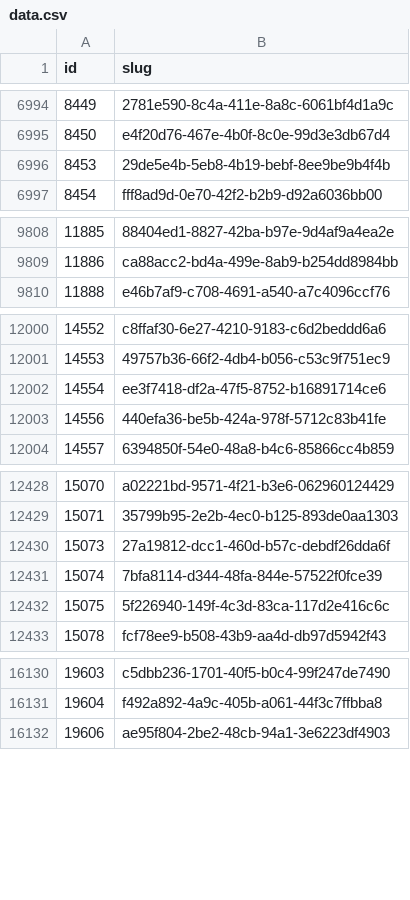
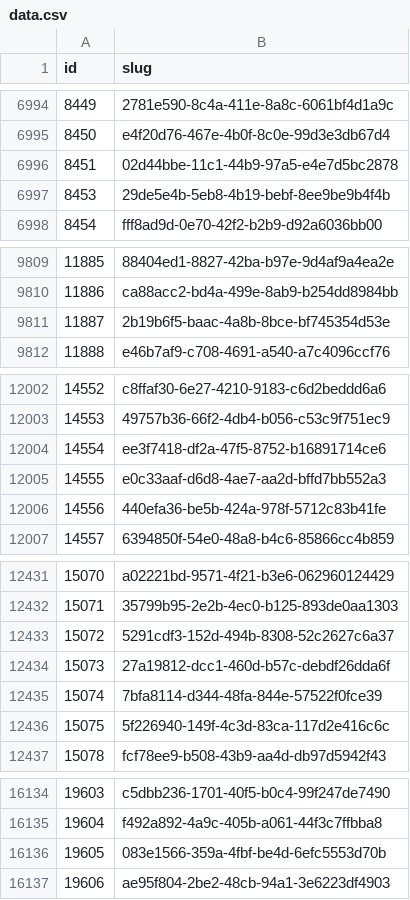
Before and after one commit to miffycs/azuki-elementals-image-fetch, a CSV file: data.csv, drawn as a sheet; only a part is shown, gaps mark what is left out.

```diff
--- a/data.csv
+++ b/data.csv
@@ -6995,2 +6995,3 @@ id,slug
 8450,e4f20d76-467e-4b0f-8c0e-99d3e3db67d4
+8451,02d44bbe-11c1-44b9-97a5-e4e7d5bc2878
 8453,29de5e4b-5eb8-4b19-bebf-8ee9be9b4f4b
@@ -9809,2 +9810,3 @@ id,slug
 11886,ca88acc2-bd4a-499e-8ab9-b254dd8984bb
+11887,2b19b6f5-baac-4a8b-8bce-bf745354d53e
 11888,e46b7af9-c708-4691-a540-a7c4096ccf76
@@ -12002,2 +12004,3 @@ id,slug
 14554,ee3f7418-df2a-47f5-8752-b16891714ce6
+14555,e0c33aaf-d6d8-4ae7-aa2d-bffd7bb552a3
 14556,440efa36-be5b-424a-978f-5712c83b41fe
@@ -12429,2 +12432,3 @@ id,slug
 15071,35799b95-2e2b-4ec0-b125-893de0aa1303
+15072,5291cdf3-152d-494b-8308-52c2627c6a37
 15073,27a19812-dcc1-460d-b57c-debdf26dda6f
@@ -16131,2 +16135,3 @@ id,slug
 19604,f492a892-4a9c-405b-a061-44f3c7ffbba8
+19605,083e1566-359a-4fbf-be4d-6efc5553d70b
 19606,ae95f804-2be2-48cb-94a1-3e6223df4903
```
Also changed, not shown: 2 other files.
